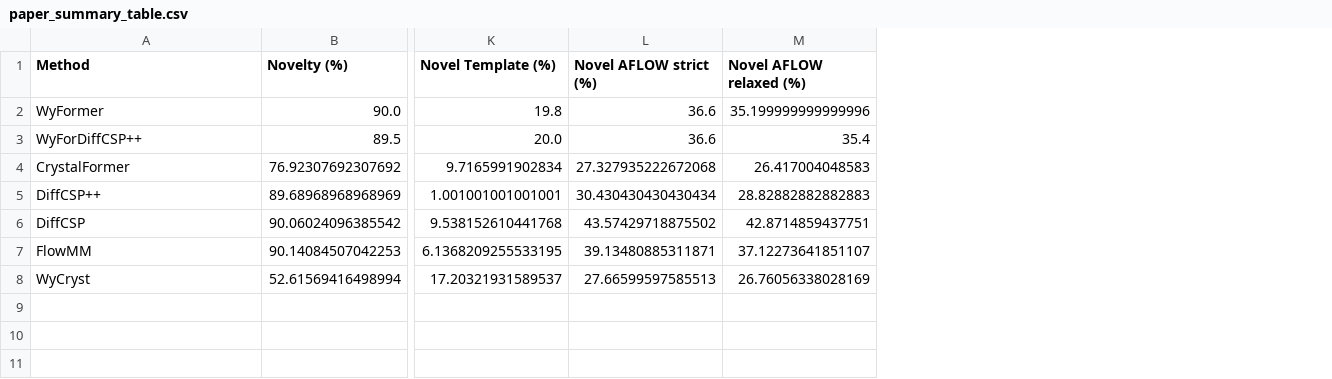
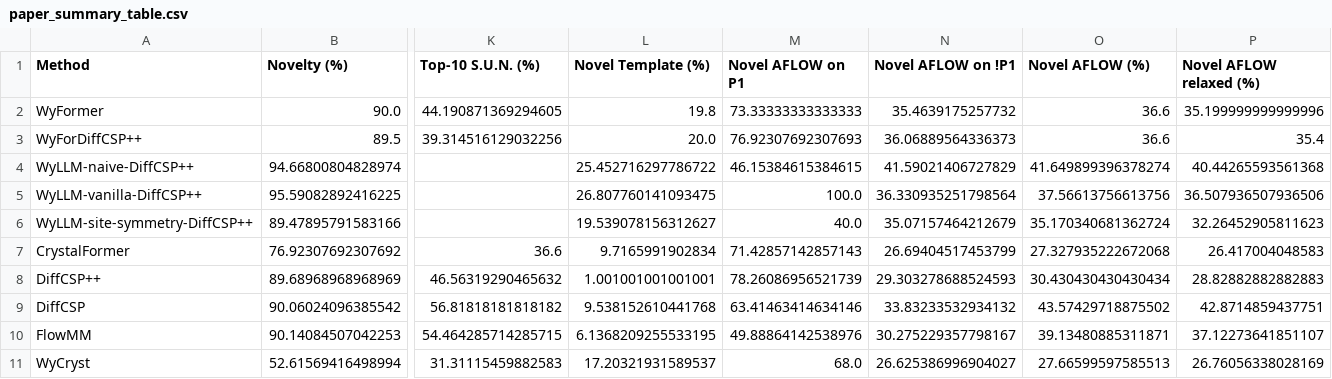
Before and after one commit to kedhip/WyckoffTransformer, a CSV file: tables/paper_summary_table.csv, drawn as a sheet; only a part is shown, gaps mark what is left out; addresses are those after the commit; rows hold the shown columns only; the diff names each change by its address in the sheet, - before the commit and + after, or states it on an @@ line.

```diff
--- a/tables/paper_summary_table.csv
+++ b/tables/paper_summary_table.csv
+column K (Top-10 S.U.N. (%)), rows 2-3: 44.190871369294605 | 39.314516129032256; rows 7-11: 36.6 | 46.56319290465632 | 56.81818181818182 | 54.464285714285715 | 31.31115459882583
+column M (Novel AFLOW on P1), rows 2-3: 73.33333333333333 | 76.92307692307693; rows 7-11: 71.42857142857143 | 78.26086956521739 | 63.41463414634146 | 49.88864142538976 | 68.0
+column N (Novel AFLOW on !P1), rows 2-3: 35.4639175257732 | 36.06889564336373; rows 7-11: 26.69404517453799 | 29.303278688524593 | 33.83233532934132 | 30.275229357798167 | 26.625386996904027
-O1: Novel AFLOW strict (%)
+O1: Novel AFLOW (%)
+row 4: WyLLM-naive-DiffCSP++ | 94.66800804828974 |  | 25.452716297786722 | 46.15384615384615 | 41.59021406727829 | 41.649899396378274 | 40.44265593561368
+row 5: WyLLM-vanilla-DiffCSP++ | 95.59082892416225 |  | 26.807760141093475 | 100.0 | 36.330935251798564 | 37.56613756613756 | 36.507936507936506
+row 6: WyLLM-site-symmetry-DiffCSP++ | 89.47895791583166 |  | 19.539078156312627 | 40.0 | 35.07157464212679 | 35.170340681362724 | 32.26452905811623
```
Also changed, not shown: tables/cdvae_metrics_no_relax_table.csv, tables/cdvae_metrics_table.csv, 19 other files.
